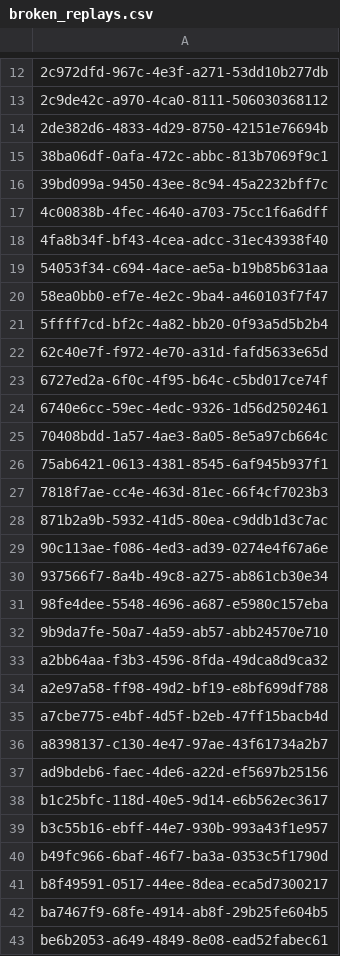
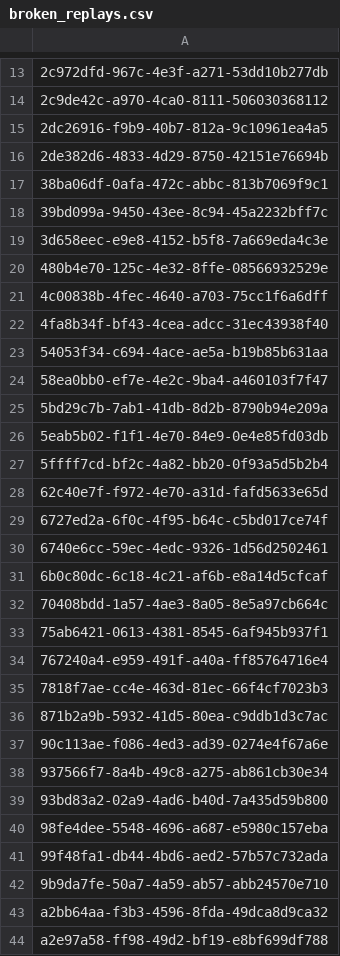
Before and after one commit to cgadski/autotude, a CSV file: stats_db/csv/broken_replays.csv, drawn as a sheet; only a part is shown, gaps mark what is left out; the shorter side is filled out with more unchanged rows; the diff covers the shown part only.

Commit message:
update broken_replays.csv

```diff
--- a/stats_db/csv/broken_replays.csv
+++ b/stats_db/csv/broken_replays.csv
@@ -13,2 +14,3 @@
 2c9de42c-a970-4ca0-8111-506030368112
+2dc26916-f9b9-40b7-812a-9c10961ea4a5
 2de382d6-4833-4d29-8750-42151e76694b
@@ -16,2 +18,4 @@
 39bd099a-9450-43ee-8c94-45a2232bff7c
+3d658eec-e9e8-4152-b5f8-7a669eda4c3e
+480b4e70-125c-4e32-8ffe-08566932529e
 4c00838b-4fec-4640-a703-75cc1f6a6dff
@@ -20,2 +24,4 @@
 58ea0bb0-ef7e-4e2c-9ba4-a460103f7f47
+5bd29c7b-7ab1-41db-8d2b-8790b94e209a
+5eab5b02-f1f1-4e70-84e9-0e4e85fd03db
 5ffff7cd-bf2c-4a82-bb20-0f93a5d5b2b4
@@ -24,4 +30,6 @@
 6740e6cc-59ec-4edc-9326-1d56d2502461
+6b0c80dc-6c18-4c21-af6b-e8a14d5cfcaf
 70408bdd-1a57-4ae3-8a05-8e5a97cb664c
 75ab6421-0613-4381-8545-6af945b937f1
+767240a4-e959-491f-a40a-ff85764716e4
 7818f7ae-cc4e-463d-81ec-66f4cf7023b3
@@ -30,3 +38,5 @@
 937566f7-8a4b-49c8-a275-ab861cb30e34
+93bd83a2-02a9-4ad6-b40d-7a435d59b800
 98fe4dee-5548-4696-a687-e5980c157eba
+99f48fa1-db44-4bd6-aed2-57b57c732ada
 9b9da7fe-50a7-4a59-ab57-abb24570e710
```
Also changed, not shown: 5 added rows and 2 moved rows elsewhere in this file.
